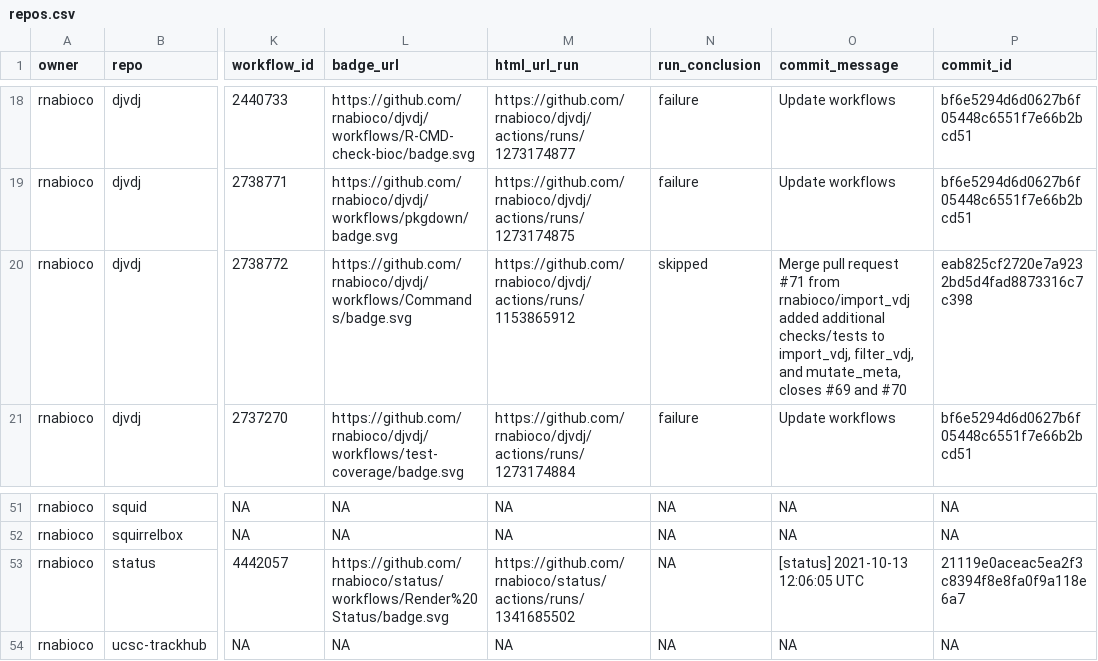
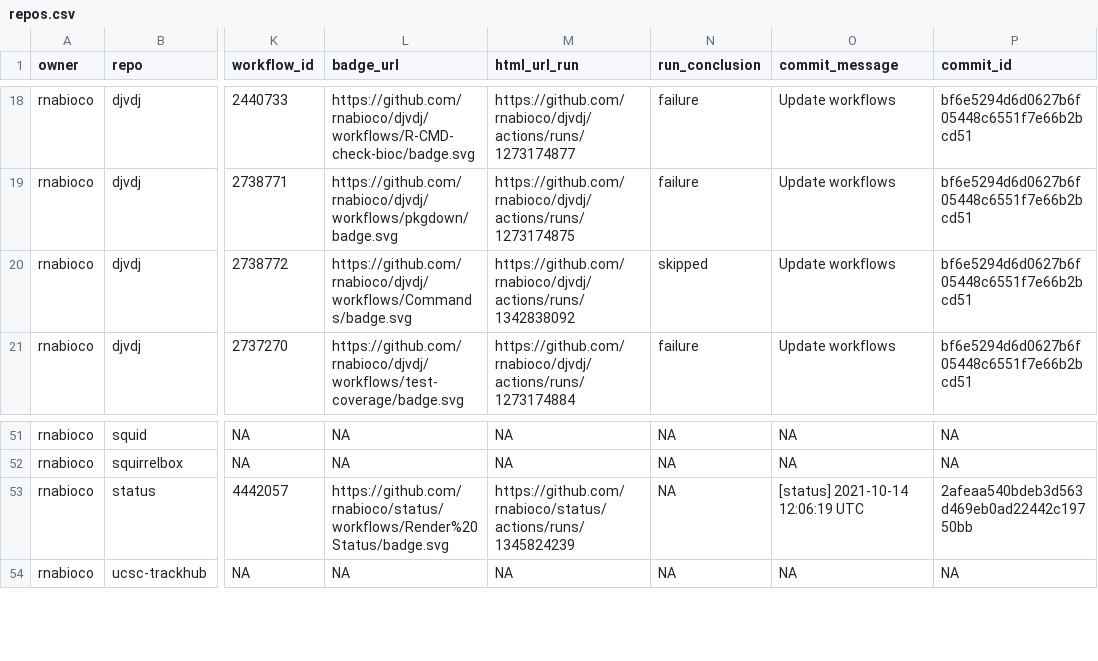
Before and after one commit to rnabioco/status, a CSV file: repos.csv, drawn as a sheet; only a part is shown, gaps mark what is left out; ↵ is a line break in a cell; the diff names each change by its address in the sheet, - before the commit and + after, or states it on an @@ line.

```diff
--- a/repos.csv
+++ b/repos.csv
-M20 (html_url_run): https://github.com/rnabioco/djvdj/actions/runs/1153865912
+M20 (html_url_run): https://github.com/rnabioco/djvdj/actions/runs/1342838092
-O20 (commit_message): Merge pull request #71 from rnabioco/import_vdj ↵ added additional checks/tests to import_vdj, filter_vdj, and mutate_meta, closes #69 and #70
+O20 (commit_message): Update workflows
-P20 (commit_id): eab825cf2720e7a9232bd5d4fad8873316c7c398
+P20 (commit_id): bf6e5294d6d0627b6f05448c6551f7e66b2bcd51
-M53 (html_url_run): https://github.com/rnabioco/status/actions/runs/1341685502
+M53 (html_url_run): https://github.com/rnabioco/status/actions/runs/1345824239
-O53 (commit_message): [status] 2021-10-13 12:06:05 UTC
+O53 (commit_message): [status] 2021-10-14 12:06:19 UTC
-P53 (commit_id): 21119e0aceac5ea2f3c8394f8e8fa0f9a118e6a7
+P53 (commit_id): 2afeaa540bdeb3d563d469eb0ad22442c19750bb
```
Also changed, not shown: 1 other file.
